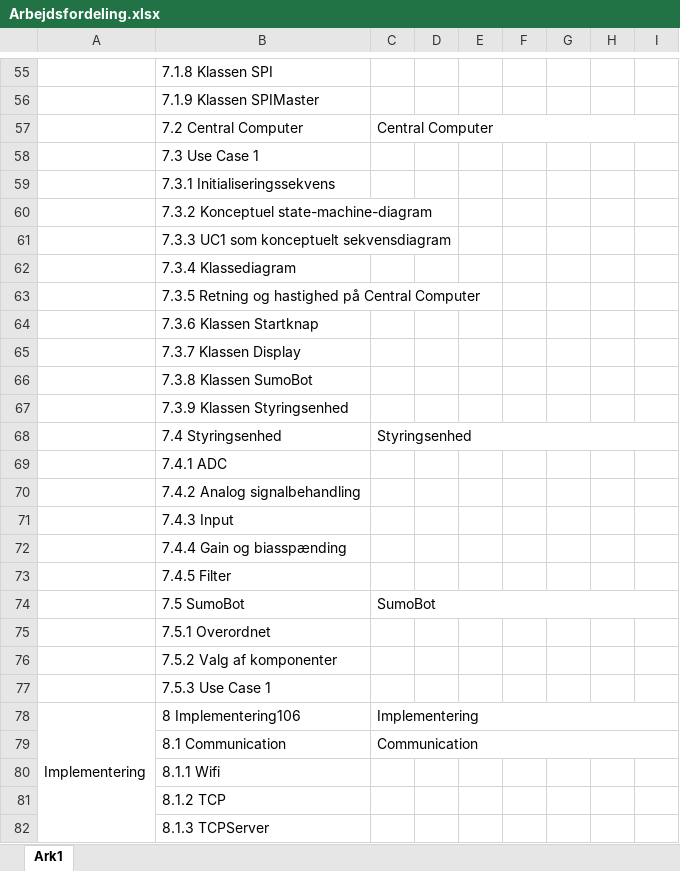
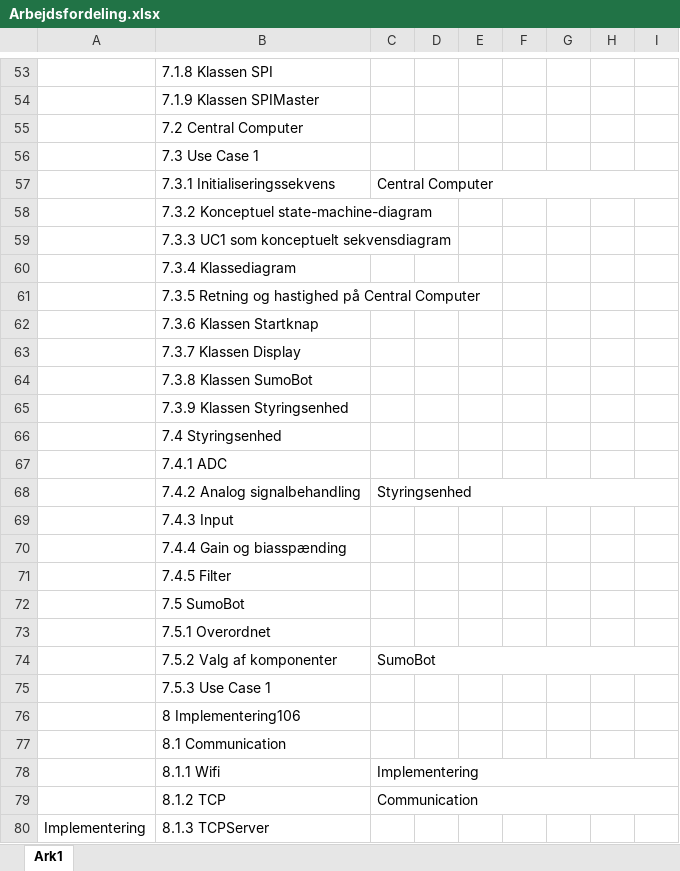
Before and after one commit to Solvgraa-mager/E3PRJ3, an Excel workbook: Arbejdsfordeling/Arbejdsfordeling.xlsx, sheet Ark1, drawn as a sheet; only a part is shown, gaps mark what is left out; values as stored, in another font and other column widths than the file's, no cell formats; removed rows and columns are numbered as before the commit, all else as after; the diff covers the shown part only; the diff names each change by its address in the sheet, - before the commit and + after, or states it on an @@ line.

```diff
--- a/Arbejdsfordeling/Arbejdsfordeling.xlsx (sheet Ark1)
+++ b/Arbejdsfordeling/Arbejdsfordeling.xlsx (sheet Ark1)
-C55: Central Computer
+C55: (empty)
-C57:I57 merged
-C57: (empty)
+C57: Central Computer
+C57:I57 merged
-C66: Styringsenhed
+C66: (empty)
-C68:I68 merged
-C68: (empty)
+C68: Styringsenhed
+C68:I68 merged
-C72: SumoBot
+C72: (empty)
-C74:I74 merged
-C74: (empty)
+C74: SumoBot
+C74:I74 merged
-A76: Implementering
+A76: (empty)
-A78:A107 merged
-C76: Implementering
+C76: (empty)
-C78:I78 merged
-C77: Communication
+C77: (empty)
-C79:I79 merged
-C78: (empty)
+C78: Implementering
+C78:I78 merged
-C79: (empty)
+C79: Communication
+C79:I79 merged
-A80: (empty)
+A80: Implementering
+A80:A108 merged
```
Also changed, not shown: 2 added rows, 4 removed rows, 21 edited cells and merged cells elsewhere in this sheet, cell formats, 6 other files.
